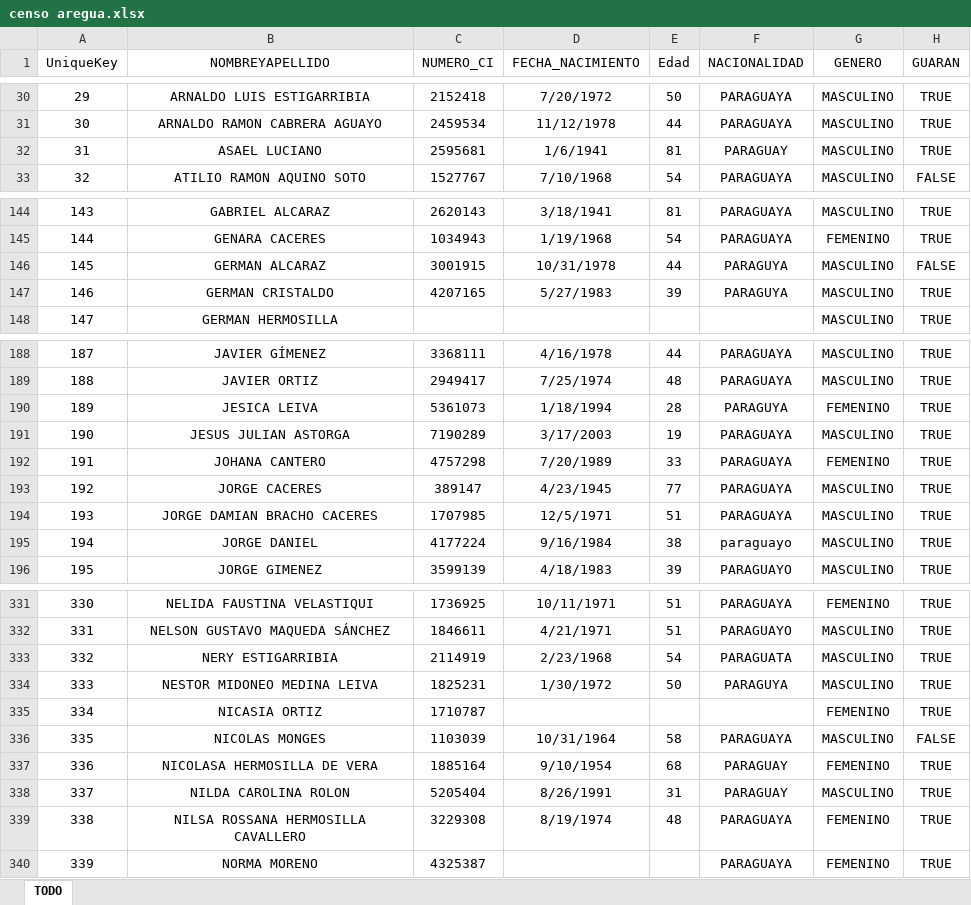
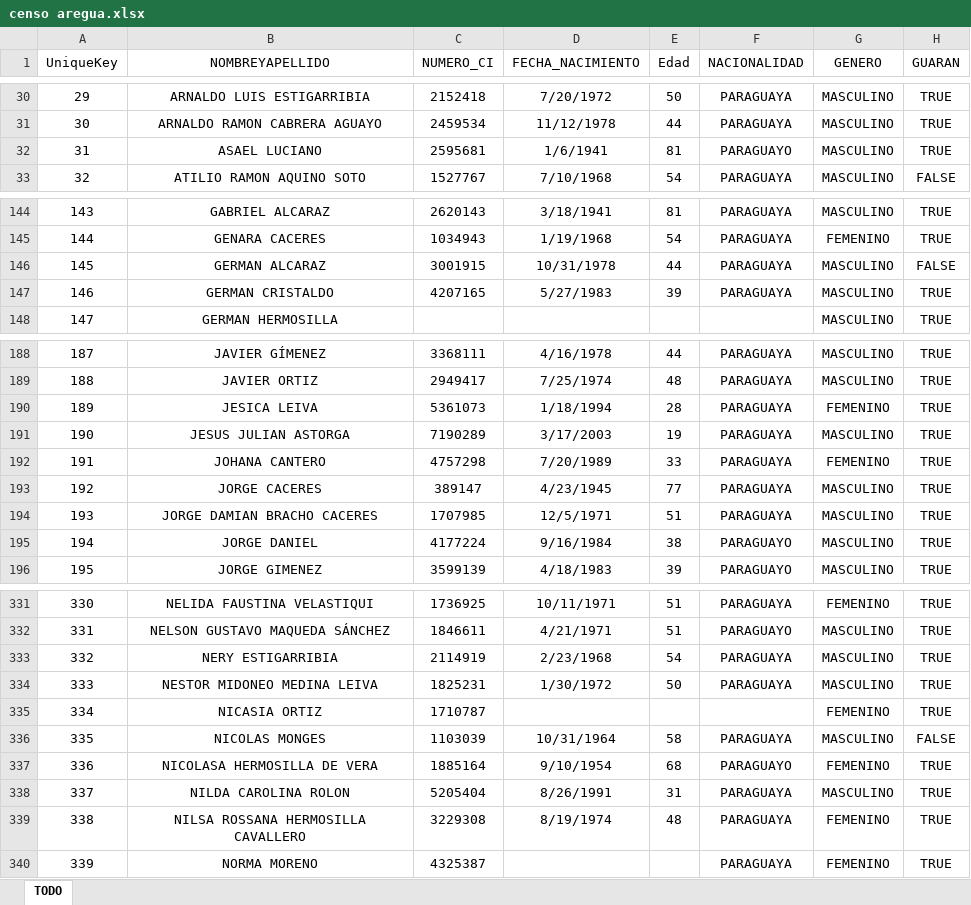
Before and after one commit to CristianC118/ruta_alfareria_analisis, an Excel workbook: censo aregua.xlsx, sheet TODO, drawn as a sheet; only a part is shown, gaps mark what is left out; values as stored, in another font and other column widths than the file's, no borders; table styles not drawn; the diff covers the shown part only; the diff names each change by its address in the sheet, - before the commit and + after, or states it on an @@ line.

```diff
--- a/censo aregua.xlsx (sheet TODO)
+++ b/censo aregua.xlsx (sheet TODO)
-F32 (NACIONALIDAD): PARAGUAY
+F32 (NACIONALIDAD): PARAGUAYO
-F146:F147 (NACIONALIDAD): PARAGUYA
+F146:F147 (NACIONALIDAD): PARAGUAYA
-F190 (NACIONALIDAD): PARAGUYA
+F190 (NACIONALIDAD): PARAGUAYA
-F195 (NACIONALIDAD): paraguayo
+F195 (NACIONALIDAD): PARAGUAYO
-F333 (NACIONALIDAD): PARAGUATA
+F333 (NACIONALIDAD): PARAGUAYA
-F334 (NACIONALIDAD): PARAGUYA
+F334 (NACIONALIDAD): PARAGUAYA
-F337 (NACIONALIDAD): PARAGUAY
+F337 (NACIONALIDAD): PARAGUAYO
-F338 (NACIONALIDAD): PARAGUAY
+F338 (NACIONALIDAD): PARAGUAYA
```
Also changed, not shown: 7 edited cells elsewhere in this sheet, 2 other files.
